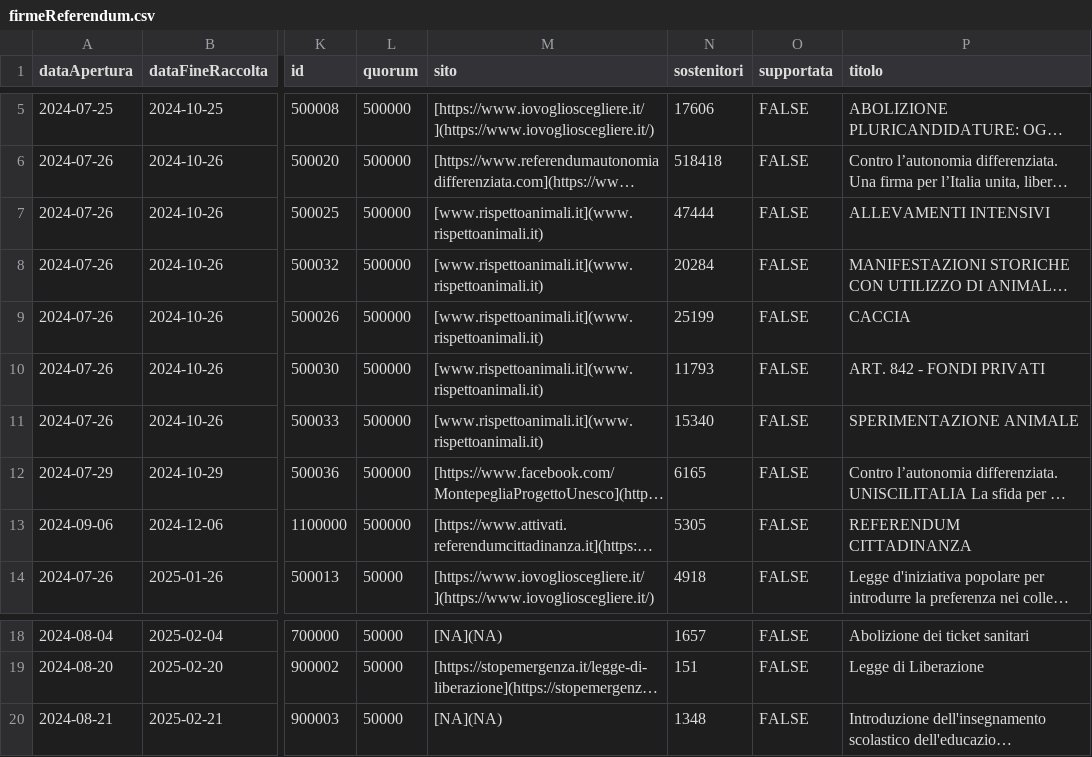
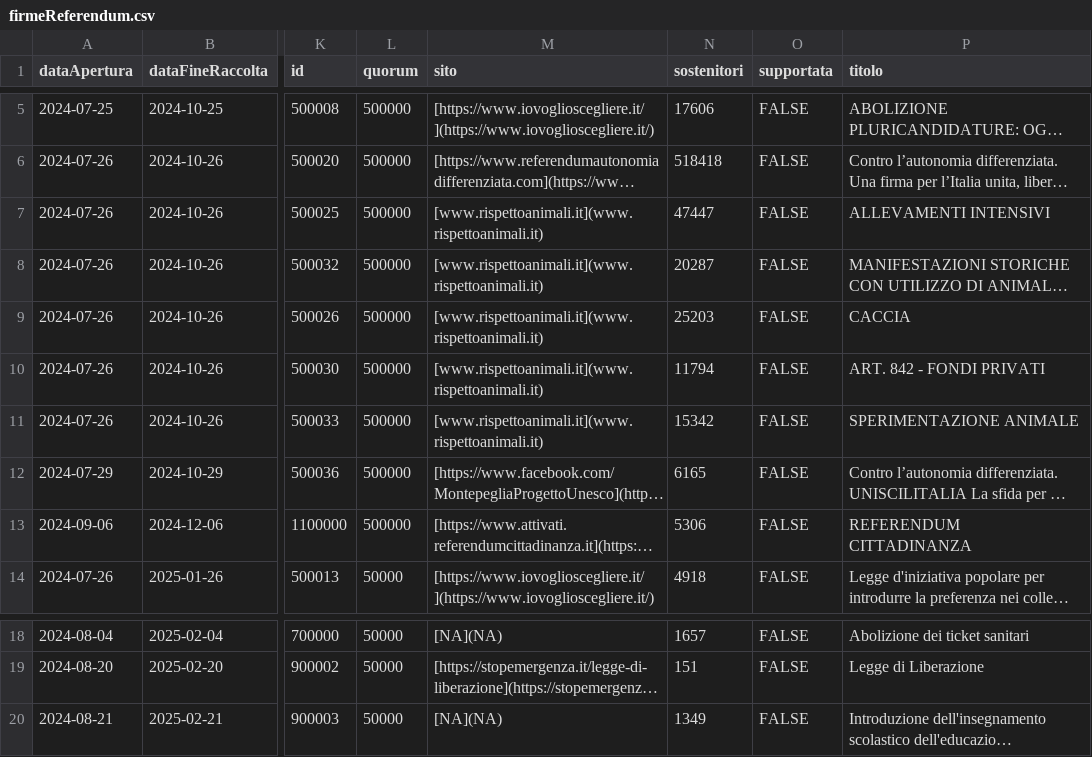
Before and after one commit to vi-enne/codici_utili, a CSV file: piattaformaFirme/firmeReferendum.csv, drawn as a sheet; only a part is shown, gaps mark what is left out; long unchanged cells end in …; the diff names each change by its address in the sheet, - before the commit and + after, or states it on an @@ line.

```diff
--- a/piattaformaFirme/firmeReferendum.csv
+++ b/piattaformaFirme/firmeReferendum.csv
-N7 (sostenitori): 47444
+N7 (sostenitori): 47447
-N8 (sostenitori): 20284
+N8 (sostenitori): 20287
-N9 (sostenitori): 25199
+N9 (sostenitori): 25203
-N10 (sostenitori): 11793
+N10 (sostenitori): 11794
-N11 (sostenitori): 15340
+N11 (sostenitori): 15342
-N13 (sostenitori): 5305
+N13 (sostenitori): 5306
-N20 (sostenitori): 1348
+N20 (sostenitori): 1349
```
